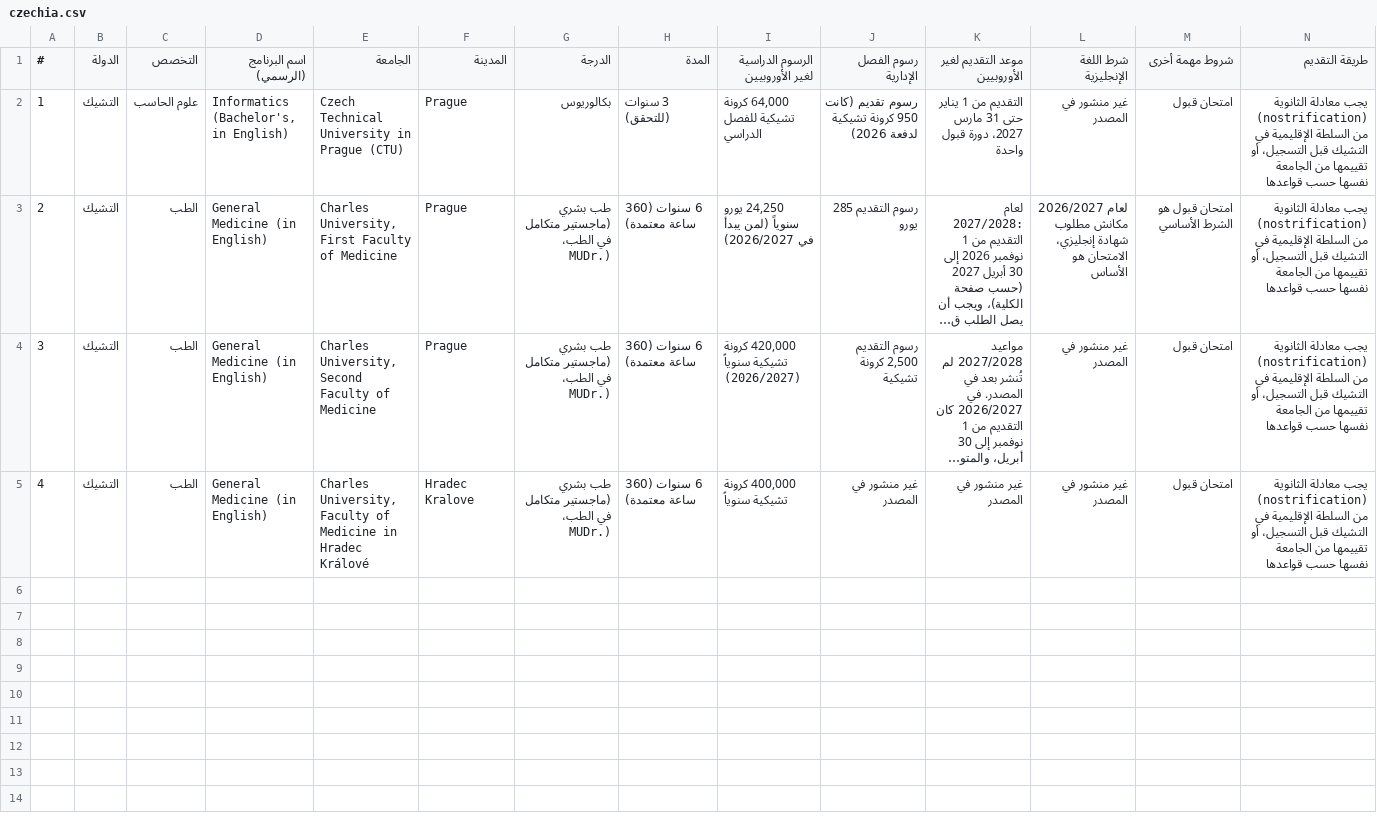
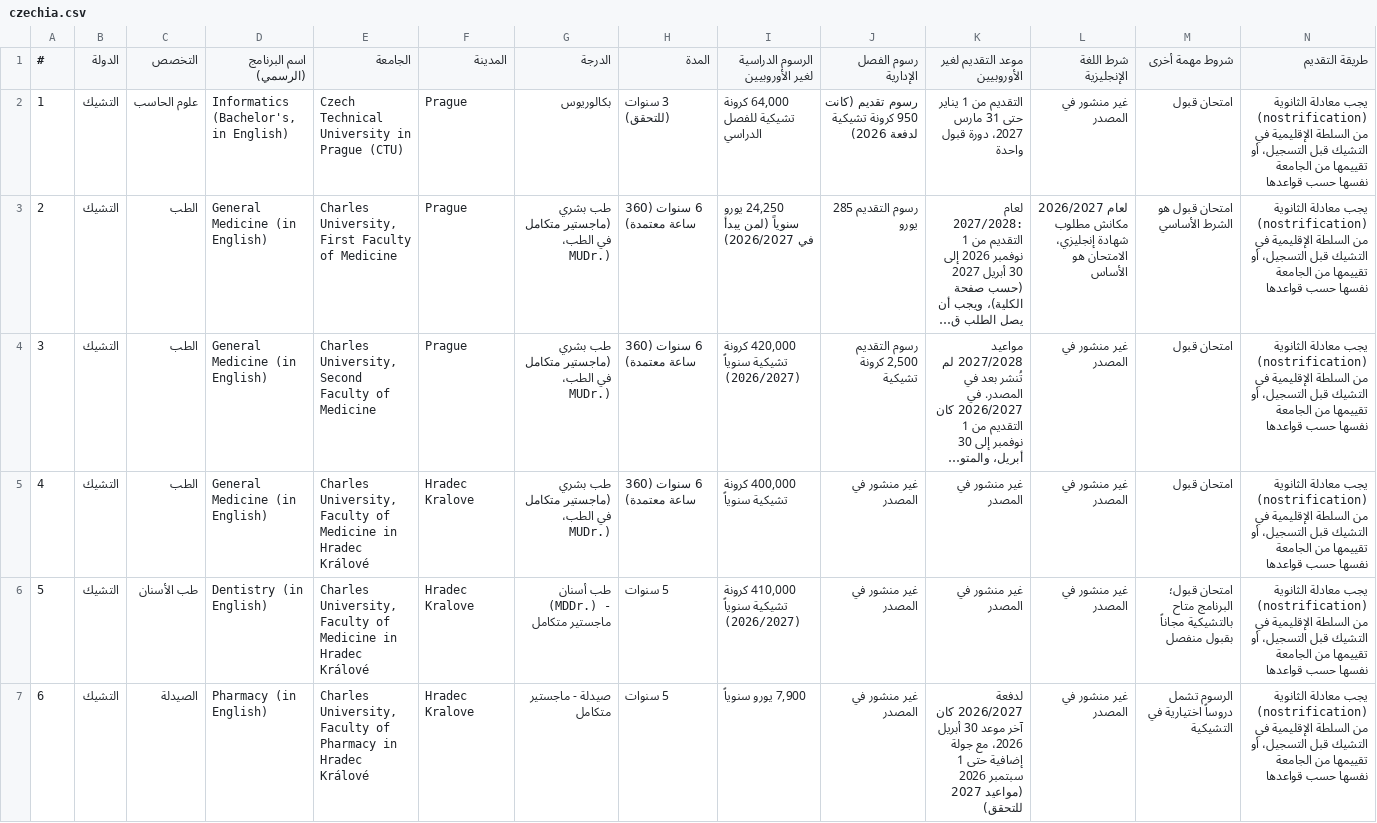
Before and after one commit to timelmallah-cpu/mynewgate, a CSV file: data/programmes_ba/czechia.csv, drawn as a sheet; only a part is shown; long unchanged cells end in …; rows hold the shown columns only; the diff names each change by its address in the sheet, - before the commit and + after, or states it on an @@ line.

```diff
--- a/data/programmes_ba/czechia.csv
+++ b/data/programmes_ba/czechia.csv
+row 6: 5 | التشيك | طب الأسنان | Dentistry (in English) | Charles University, Faculty of Medicine in Hradec Králové | Hradec Kralove | طب أسنان (MDDr.) - ماجستير متكامل | 5 سنوات | 410,000 كرونة تشيكية سنوياً (2026/2027) | غير منشور في المصدر | غير منشور في المصدر | غير منشور في المصدر | امتحان قبول؛ البرنامج متاح بالتشيكية مجاناً بقبول منفصل | يجب معادلة الثانوية (nostrification) من السلطة الإقليمية في التشيك قبل التسجيل، أو تقييمها من الجامعة نفسها حسب قواعدها
+row 7: 6 | التشيك | الصيدلة | Pharmacy (in English) | Charles University, Faculty of Pharmacy in Hradec Králové | Hradec Kralove | صيدلة - ماجستير متكامل | 5 سنوات | 7,900 يورو سنوياً | غير منشور في المصدر | لدفعة 2026/2027 كان آخر موعد 30 أبريل 2026، مع جولة إضافية حتى 1 سبتمبر 2026 (مواعيد 2027 للتحقق) | غير منشور في المصدر | الرسوم تشمل دروساً اختيارية في التشيكية | يجب معادلة الثانوية (nostrification) من السلطة الإقليمية في التشيك قبل التسجيل، أو تقييمها من الجامعة نفسها حسب قواعدها
```
Also changed, not shown: data/programmes_ba/latvia.csv, data/programmes_ba/lithuania.csv, 23 other files.
